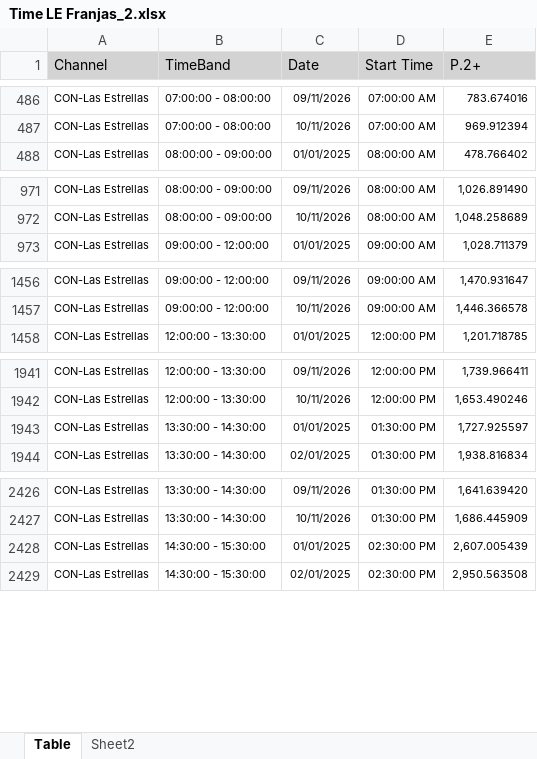
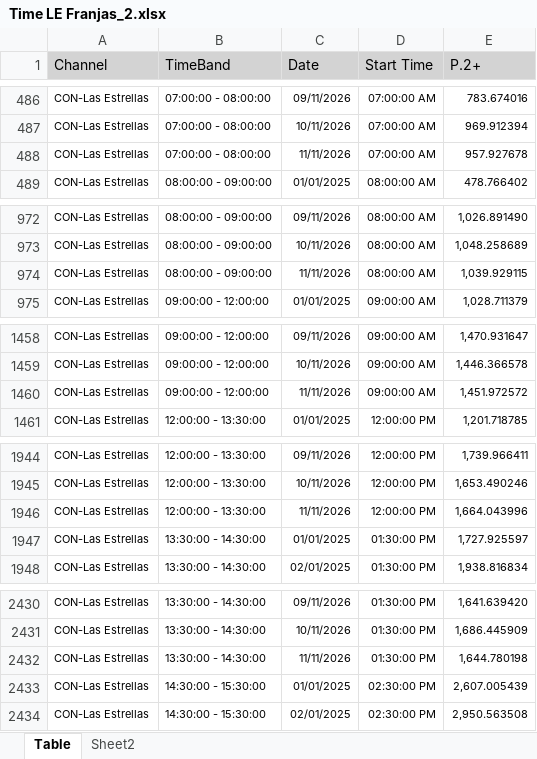
Before and after one commit to moonkey1995/Seguimiento-LE, an Excel workbook: Time LE Franjas_2.xlsx, sheet Table, drawn as a sheet; only a part is shown, gaps mark what is left out; values as stored, in another font and other column widths than the file's, no borders; the diff covers the shown part only; the diff names each change by its address in the sheet, - before the commit and + after, or states it on an @@ line.

```diff
--- a/Time LE Franjas_2.xlsx (sheet Table)
+++ b/Time LE Franjas_2.xlsx (sheet Table)
+row 488: CON-Las Estrellas | 07:00:00 - 08:00:00 | 11/11/2026 | 07:00:00 AM | 957.927678
+row 974: CON-Las Estrellas | 08:00:00 - 09:00:00 | 11/11/2026 | 08:00:00 AM | 1,039.929115
+row 1460: CON-Las Estrellas | 09:00:00 - 12:00:00 | 11/11/2026 | 09:00:00 AM | 1,451.972572
+row 1946: CON-Las Estrellas | 12:00:00 - 13:30:00 | 11/11/2026 | 12:00:00 PM | 1,664.043996
+row 2432: CON-Las Estrellas | 13:30:00 - 14:30:00 | 11/11/2026 | 01:30:00 PM | 1,644.780198
```
Also changed, not shown: 8 added rows elsewhere in this sheet, sheet Sheet2, Programmes Seguimiento LE_2.xlsx, 2 other files.
